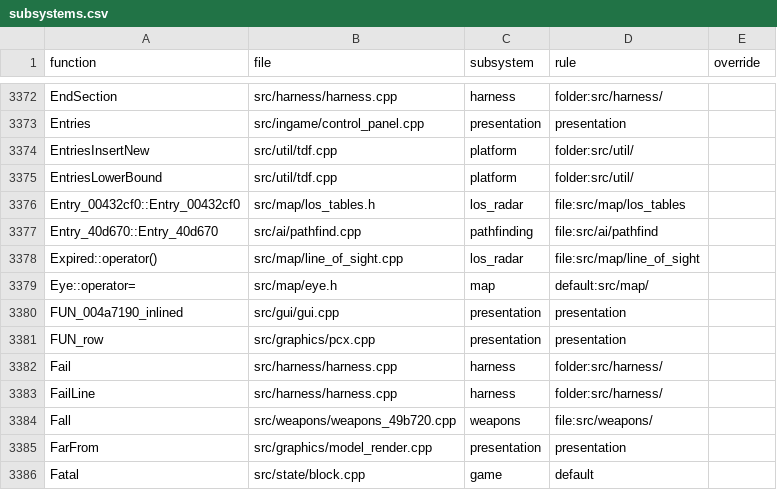
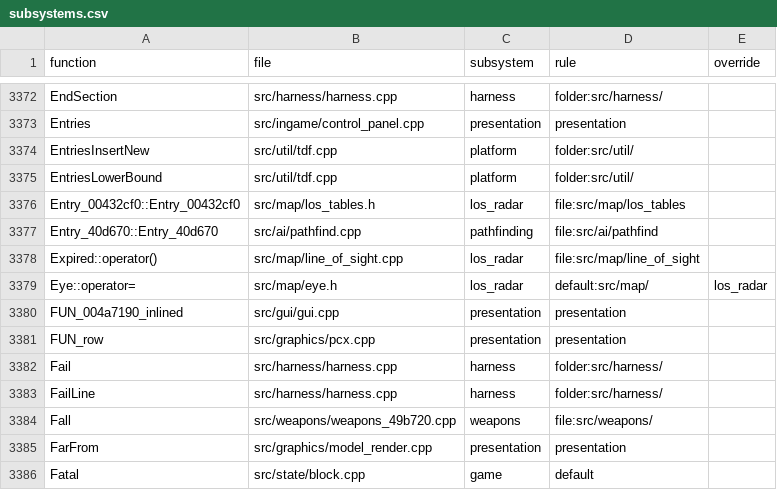
Before and after one commit to Thaldren-Archive-Forks/byte-tactics-moddable, a CSV file: data/subsystems.csv, drawn as a sheet; only a part is shown, gaps mark what is left out.

```diff
--- a/data/subsystems.csv
+++ b/data/subsystems.csv
@@ -3378,3 +3378,3 @@ Entry_40d670::Entry_40d670,src/ai/pathfind.cpp,pathfinding,file:src/ai/pathfind,
 Expired::operator(),src/map/line_of_sight.cpp,los_radar,file:src/map/line_of_sight,
-Eye::operator=,src/map/eye.h,map,default:src/map/,
+Eye::operator=,src/map/eye.h,los_radar,default:src/map/,los_radar
 FUN_004a7190_inlined,src/gui/gui.cpp,presentation,presentation,
```
Also changed, not shown: data/coupling.csv.
